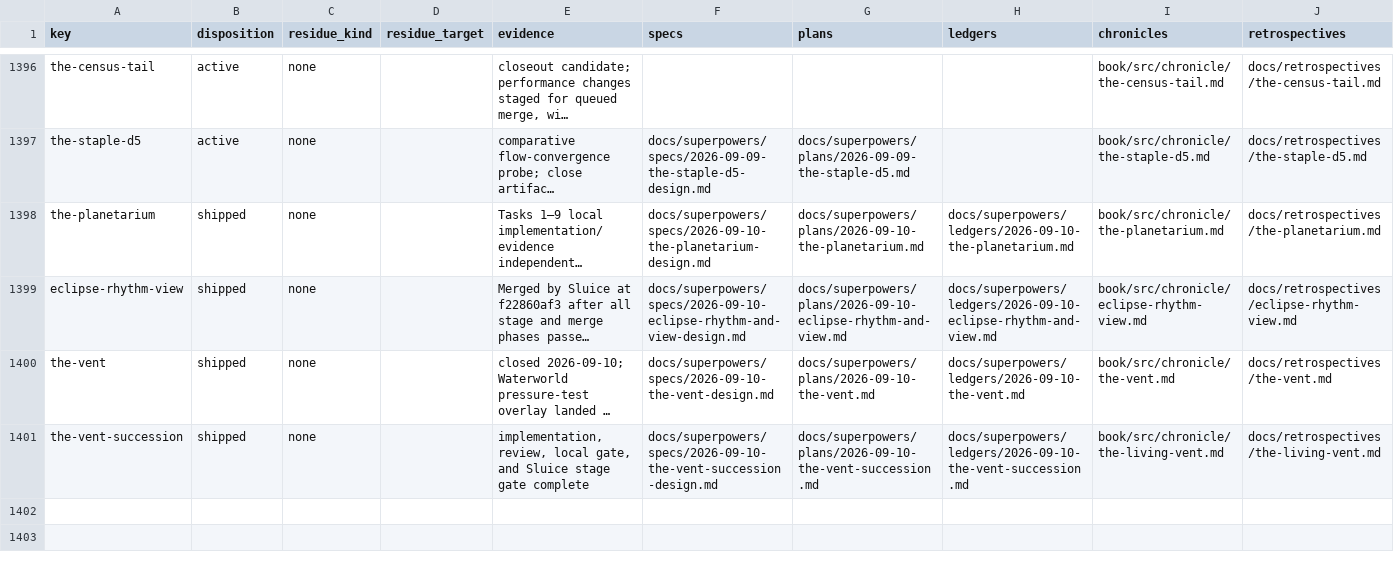
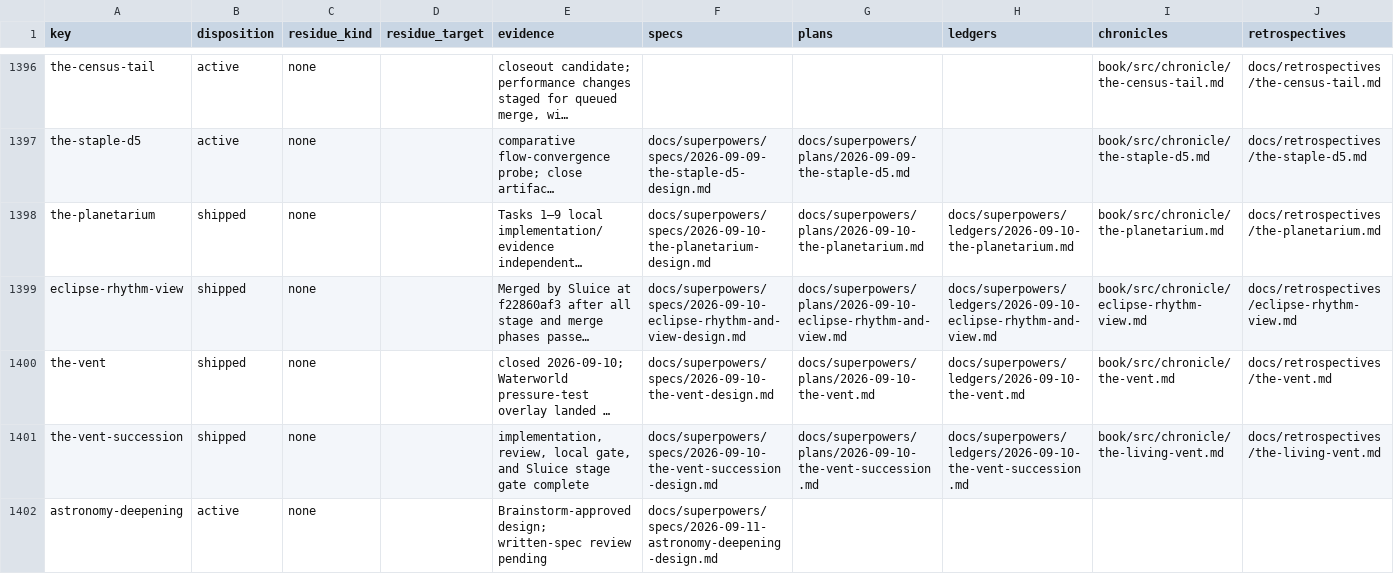
Before and after one commit to hornvale/hornvale, a TSV file: docs/audits/campaign-reconciliation.tsv, drawn as a sheet; only a part is shown, gaps mark what is left out; long unchanged cells end in …; the diff names each change by its address in the sheet, - before the commit and + after, or states it on an @@ line.

Commit message:
docs(astronomy): register deepening design

```diff
--- a/docs/audits/campaign-reconciliation.tsv
+++ b/docs/audits/campaign-reconciliation.tsv
+row 1402: astronomy-deepening | active | none |  | Brainstorm-approved design; written-spec review pending | docs/superpowers/specs/2026-09-11-astronomy-deepening-design.md
```
Also changed, not shown: 2 other files.
